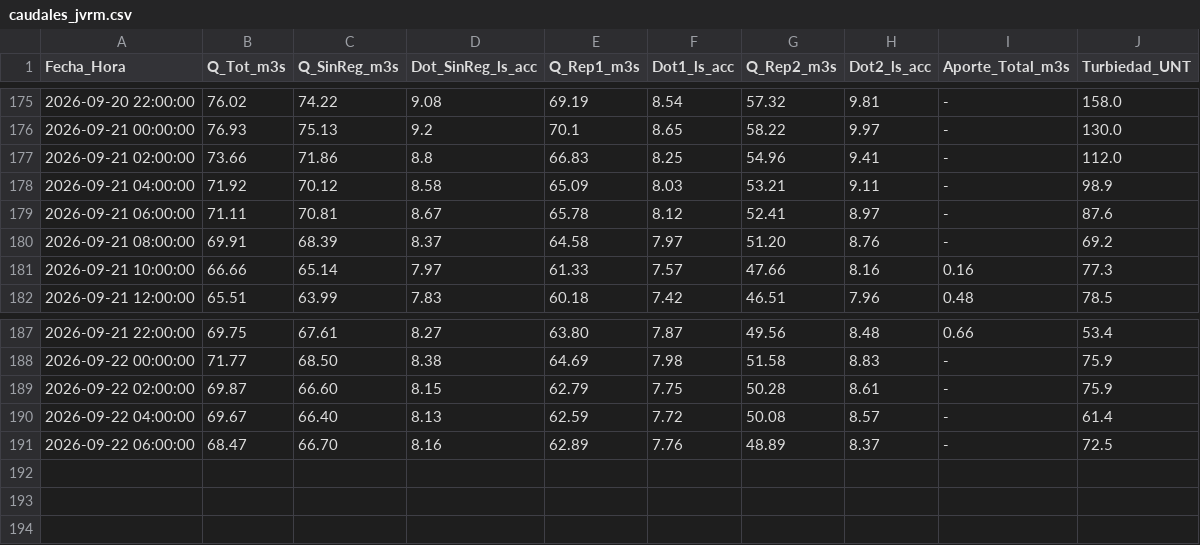
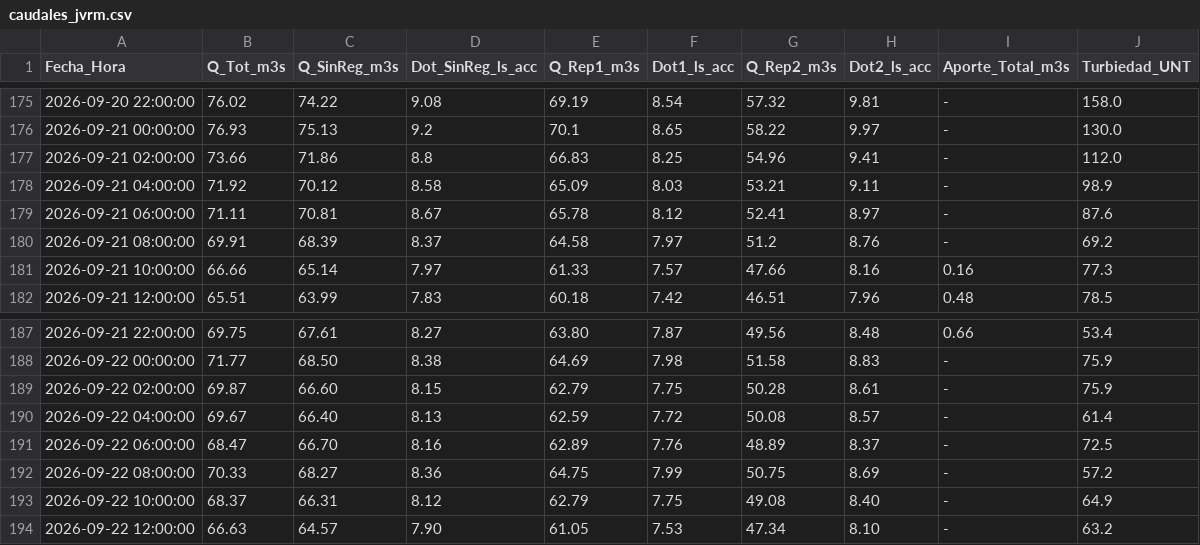
Before and after one commit to mferradalora/Caudales-JVRM, a CSV file: caudales_jvrm.csv, drawn as a sheet; only a part is shown, gaps mark what is left out.

```diff
--- a/caudales_jvrm.csv
+++ b/caudales_jvrm.csv
@@ -179,3 +179,3 @@ Fecha_Hora,Q_Tot_m3s,Q_SinReg_m3s,Dot_SinReg_ls_acc,Q_Rep1_m3s,Dot1_ls_acc,Q_Rep
 2026-09-21 06:00:00,71.11,70.81,8.67,65.78,8.12,52.41,8.97,-,87.6
-2026-09-21 08:00:00,69.91,68.39,8.37,64.58,7.97,51.20,8.76,-,69.2
+2026-09-21 08:00:00,69.91,68.39,8.37,64.58,7.97,51.2,8.76,-,69.2
 2026-09-21 10:00:00,66.66,65.14,7.97,61.33,7.57,47.66,8.16,0.16,77.3
@@ -191 +191,4 @@ Fecha_Hora,Q_Tot_m3s,Q_SinReg_m3s,Dot_SinReg_ls_acc,Q_Rep1_m3s,Dot1_ls_acc,Q_Rep
 2026-09-22 06:00:00,68.47,66.70,8.16,62.89,7.76,48.89,8.37,-,72.5
+2026-09-22 08:00:00,70.33,68.27,8.36,64.75,7.99,50.75,8.69,-,57.2
+2026-09-22 10:00:00,68.37,66.31,8.12,62.79,7.75,49.08,8.40,-,64.9
+2026-09-22 12:00:00,66.63,64.57,7.90,61.05,7.53,47.34,8.10,-,63.2
```
Also changed, not shown: 3 other files.
